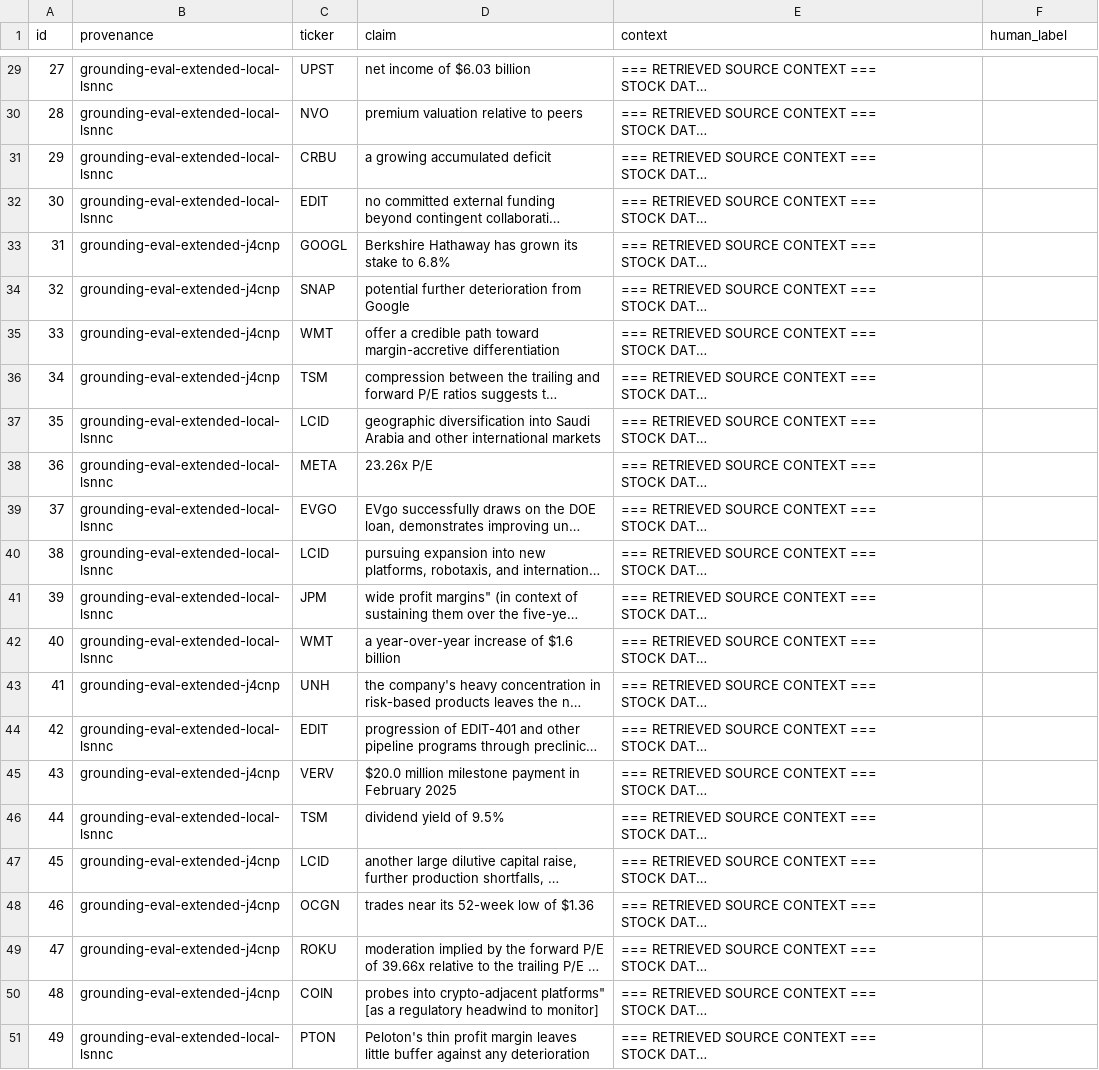
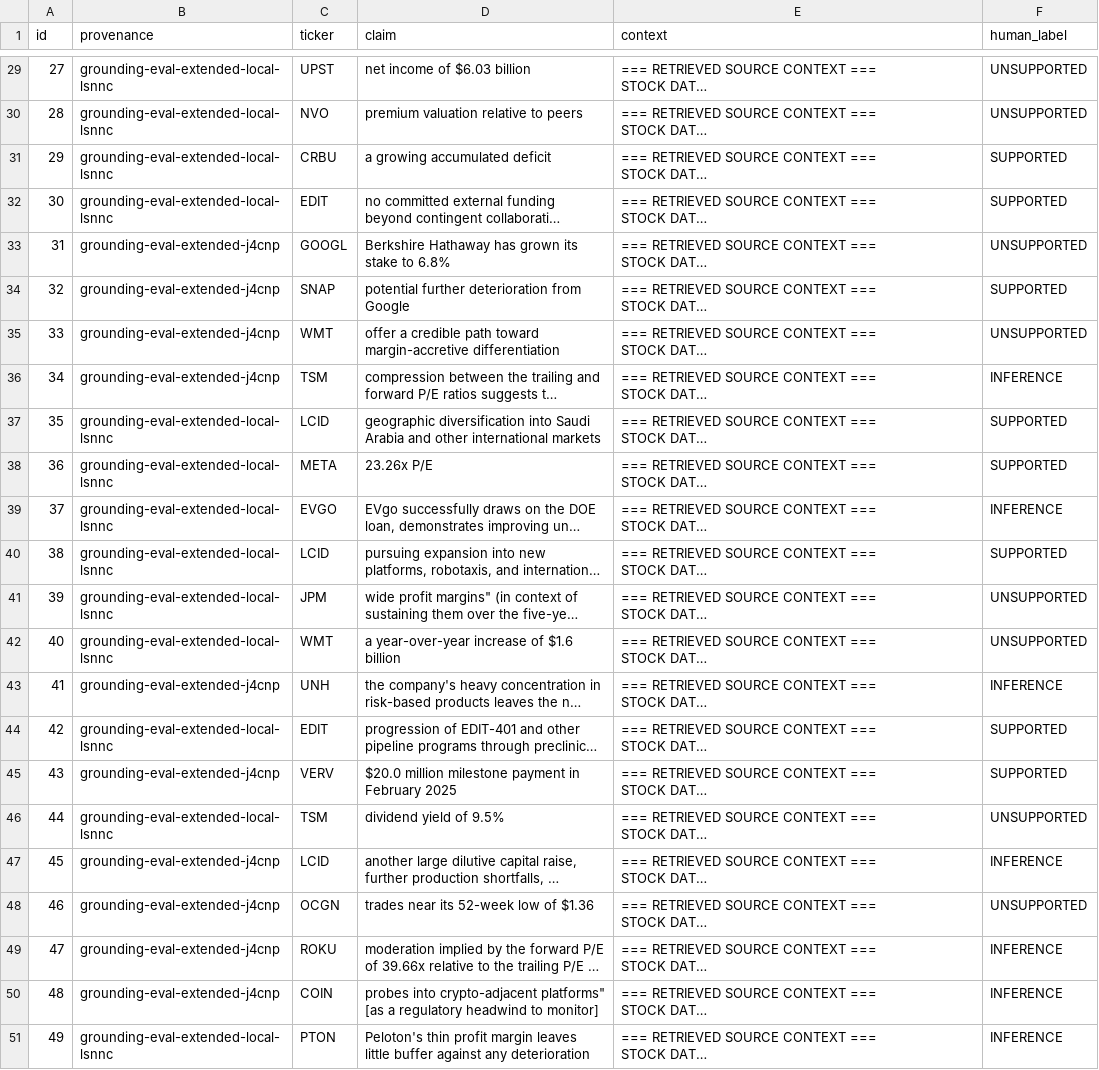
Before and after one commit to schen9999/financial-agent, a CSV file: eval/judge_validation/holdout_sample.csv, drawn as a sheet; only a part is shown, gaps mark what is left out; long unchanged cells end in …; the diff covers the shown part only; the diff names each change by its address in the sheet, - before the commit and + after, or states it on an @@ line.

```diff
--- a/eval/judge_validation/holdout_sample.csv
+++ b/eval/judge_validation/holdout_sample.csv
-F29:F30 (human_label): (empty)
+F29:F30 (human_label): UNSUPPORTED
-F31:F32 (human_label): (empty)
+F31:F32 (human_label): SUPPORTED
-F33 (human_label): (empty)
+F33 (human_label): UNSUPPORTED
-F34 (human_label): (empty)
+F34 (human_label): SUPPORTED
-F35 (human_label): (empty)
+F35 (human_label): UNSUPPORTED
-F36 (human_label): (empty)
+F36 (human_label): INFERENCE
-F37:F38 (human_label): (empty)
+F37:F38 (human_label): SUPPORTED
-F39 (human_label): (empty)
+F39 (human_label): INFERENCE
-F40 (human_label): (empty)
+F40 (human_label): SUPPORTED
-F41:F42 (human_label): (empty)
+F41:F42 (human_label): UNSUPPORTED
-F43 (human_label): (empty)
+F43 (human_label): INFERENCE
-F44:F45 (human_label): (empty)
+F44:F45 (human_label): SUPPORTED
-F46 (human_label): (empty)
+F46 (human_label): UNSUPPORTED
-F47 (human_label): (empty)
+F47 (human_label): INFERENCE
-F48 (human_label): (empty)
+F48 (human_label): UNSUPPORTED
-F49:F51 (human_label): (empty)
+F49:F51 (human_label): INFERENCE
```
Also changed, not shown: 27 edited cells elsewhere in this file, 2 other files.
